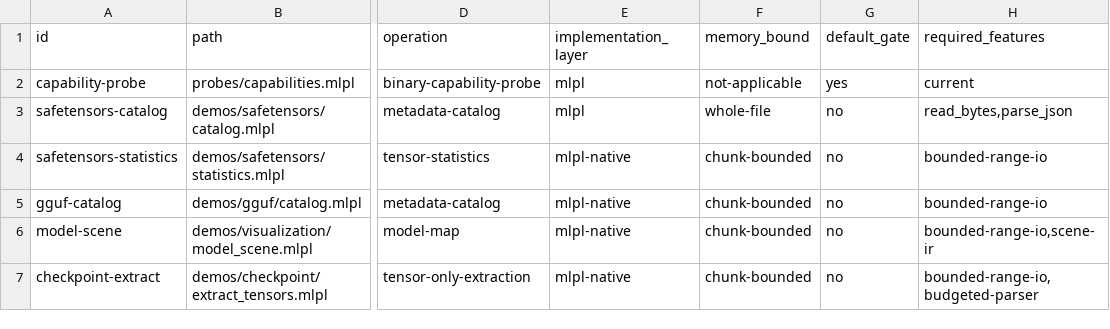
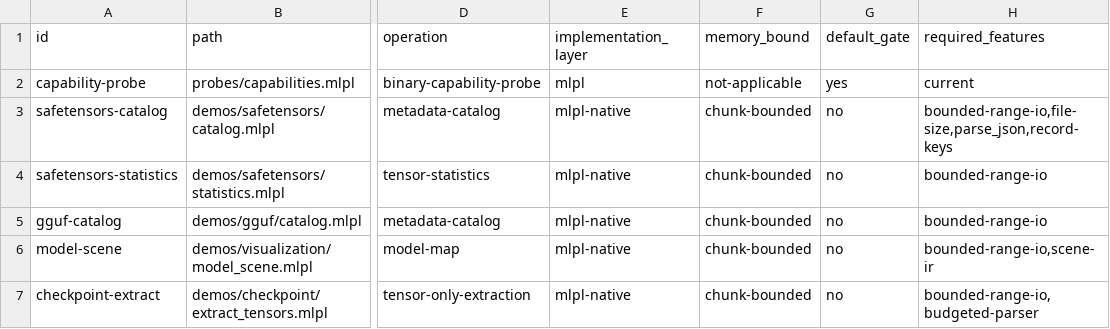
Before and after one commit to sw-ml-study/demo-ml-utils, a TSV file: catalog/demos.tsv, drawn as a sheet; only a part is shown, gaps mark what is left out; the diff names each change by its address in the sheet, - before the commit and + after, or states it on an @@ line.

Commit message:
Adopt bounded binary analysis capabilities
- probe ranged read_bytes, file_size, EOF clamping, and missing-path Results

- verify max_elements with depth and byte decode budgets

- confirm duplicate JSON member rejection

- inspect Safetensors headers with two budgeted reads

- narrow the catalog blocker to deterministic record-key enumeration

```diff
--- a/catalog/demos.tsv
+++ b/catalog/demos.tsv
-E3 (implementation_layer): mlpl
+E3 (implementation_layer): mlpl-native
-F3 (memory_bound): whole-file
+F3 (memory_bound): chunk-bounded
-H3 (required_features): read_bytes,parse_json
+H3 (required_features): bounded-range-io,file-size,parse_json,record-keys
```
Also changed, not shown: 19 other files.
